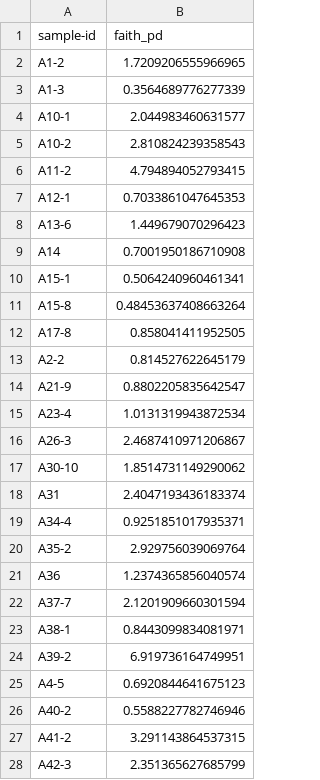
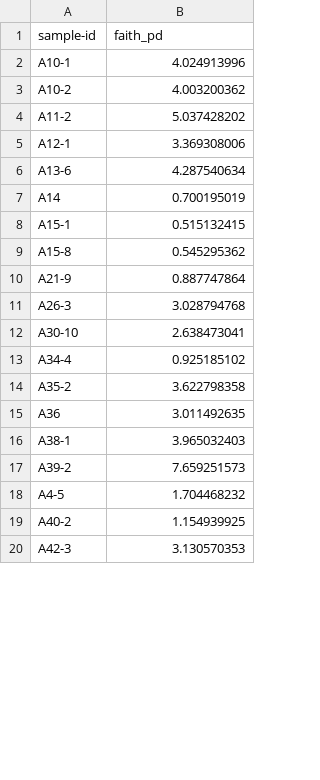
Before and after one commit to dexcemp/heuchera_microbiome, a TSV file: ITS_r_files/faith_pd_vector.tsv, drawn as a sheet; only a part is shown; the diff covers the shown part only.

Commit message:
update to rarefaction at 50 sample list

```diff
--- a/ITS_r_files/faith_pd_vector.tsv
+++ b/ITS_r_files/faith_pd_vector.tsv
@@ -1,28 +1,20 @@
 sample-id	faith_pd
-A1-2	1.7209206555966965
-A1-3	0.3564689776277339
-A10-1	2.044983460631577
-A10-2	2.810824239358543
-A11-2	4.794894052793415
-A12-1	0.7033861047645353
-A13-6	1.449679070296423
-A14	0.7001950186710908
-A15-1	0.5064240960461341
-A15-8	0.48453637408663264
-A17-8	0.858041411952505
-A2-2	0.814527622645179
-A21-9	0.8802205835642547
-A23-4	1.0131319943872534
-A26-3	2.4687410971206867
-A30-10	1.8514731149290062
-A31	2.4047193436183374
-A34-4	0.9251851017935371
-A35-2	2.929756039069764
-A36	1.2374365856040574
-A37-7	2.1201909660301594
-A38-1	0.8443099834081971
-A39-2	6.919736164749951
-A4-5	0.6920844641675123
-A40-2	0.5588227782746946
-A41-2	3.291143864537315
-A42-3	2.351365627685799
+A10-1	4.024913996
+A10-2	4.003200362
+A11-2	5.037428202
+A12-1	3.369308006
+A13-6	4.287540634
+A14	0.700195019
+A15-1	0.515132415
+A15-8	0.545295362
+A21-9	0.887747864
+A26-3	3.028794768
+A30-10	2.638473041
+A34-4	0.925185102
+A35-2	3.622798358
+A36	3.011492635
+A38-1	3.965032403
+A39-2	7.659251573
+A4-5	1.704468232
+A40-2	1.154939925
+A42-3	3.130570353
```
Also changed, not shown: 21 removed rows and 65 edited cells elsewhere in this file.
